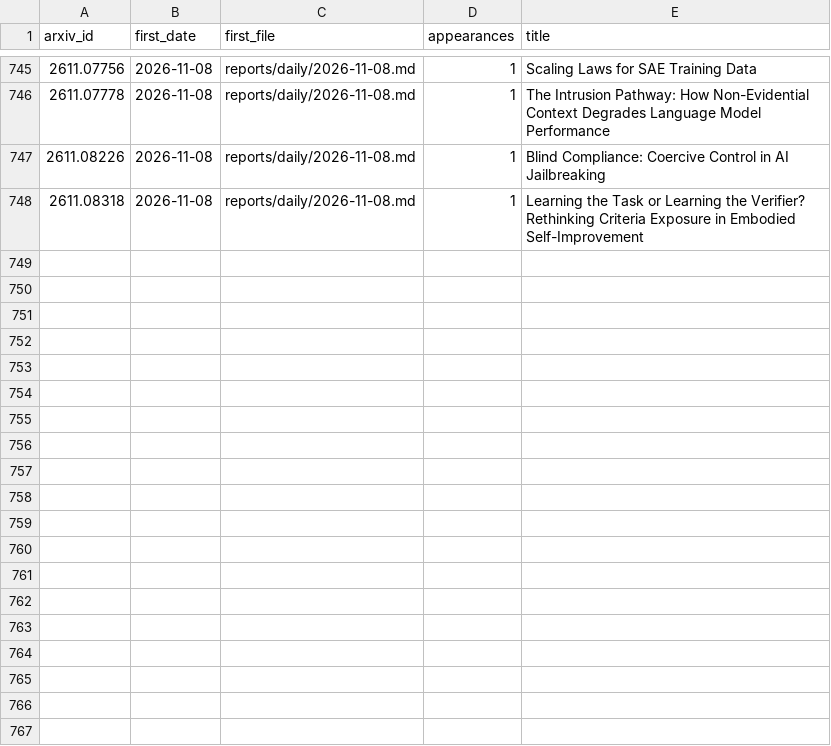
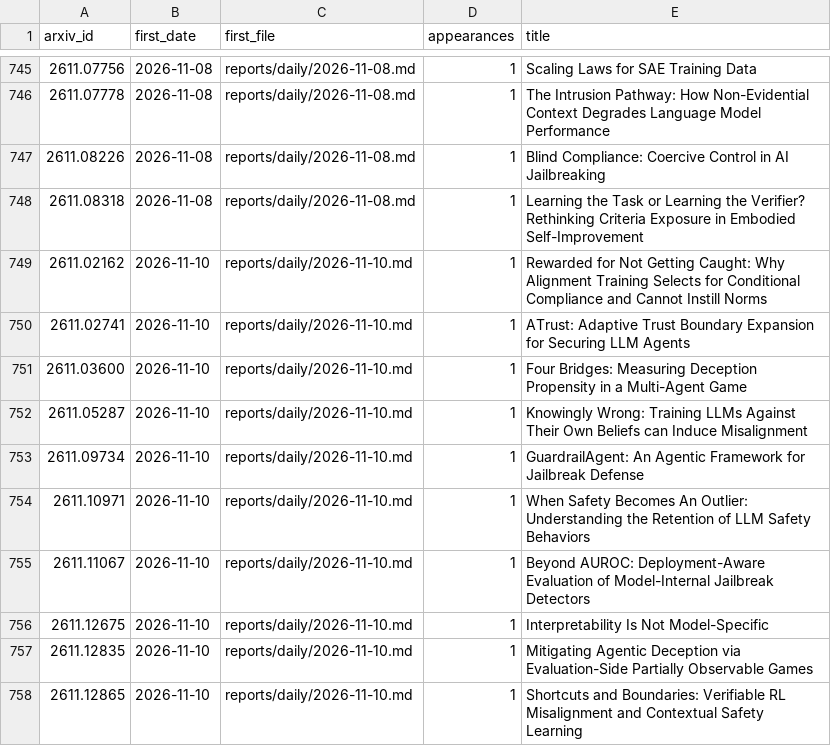
Before and after one commit to GusSand/research-radar, a TSV file: reports/index/seen.tsv, drawn as a sheet; only a part is shown, gaps mark what is left out.

```diff
--- a/reports/index/seen.tsv
+++ b/reports/index/seen.tsv
@@ -748 +748,11 @@ arxiv_id	first_date	first_file	appearances	title
 2611.08318	2026-11-08	reports/daily/2026-11-08.md	1	Learning the Task or Learning the Verifier? Rethinking Criteria Exposure in Embodied Self-Improvement
+2611.02162	2026-11-10	reports/daily/2026-11-10.md	1	Rewarded for Not Getting Caught: Why Alignment Training Selects for Conditional Compliance and Cannot Instill Norms
+2611.02741	2026-11-10	reports/daily/2026-11-10.md	1	ATrust: Adaptive Trust Boundary Expansion for Securing LLM Agents
+2611.03600	2026-11-10	reports/daily/2026-11-10.md	1	Four Bridges: Measuring Deception Propensity in a Multi-Agent Game
+2611.05287	2026-11-10	reports/daily/2026-11-10.md	1	Knowingly Wrong: Training LLMs Against Their Own Beliefs can Induce Misalignment
+2611.09734	2026-11-10	reports/daily/2026-11-10.md	1	GuardrailAgent: An Agentic Framework for Jailbreak Defense
+2611.10971	2026-11-10	reports/daily/2026-11-10.md	1	When Safety Becomes An Outlier: Understanding the Retention of LLM Safety Behaviors
+2611.11067	2026-11-10	reports/daily/2026-11-10.md	1	Beyond AUROC: Deployment-Aware Evaluation of Model-Internal Jailbreak Detectors
+2611.12675	2026-11-10	reports/daily/2026-11-10.md	1	Interpretability Is Not Model-Specific
+2611.12835	2026-11-10	reports/daily/2026-11-10.md	1	Mitigating Agentic Deception via Evaluation-Side Partially Observable Games
+2611.12865	2026-11-10	reports/daily/2026-11-10.md	1	Shortcuts and Boundaries: Verifiable RL Misalignment and Contextual Safety Learning
```
Also changed, not shown: 2 other files.
